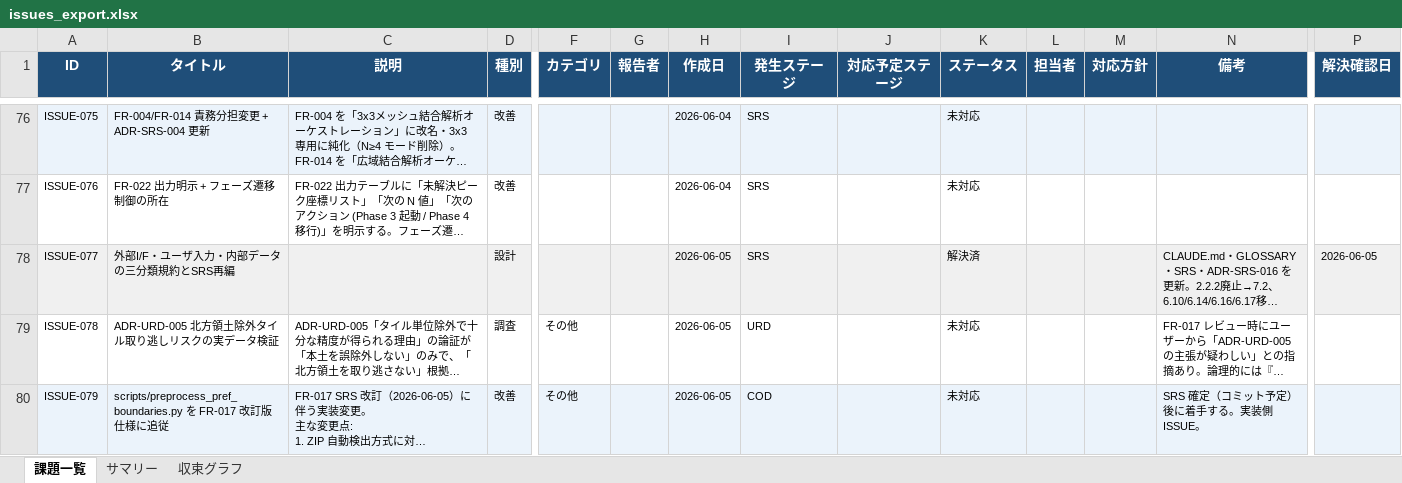
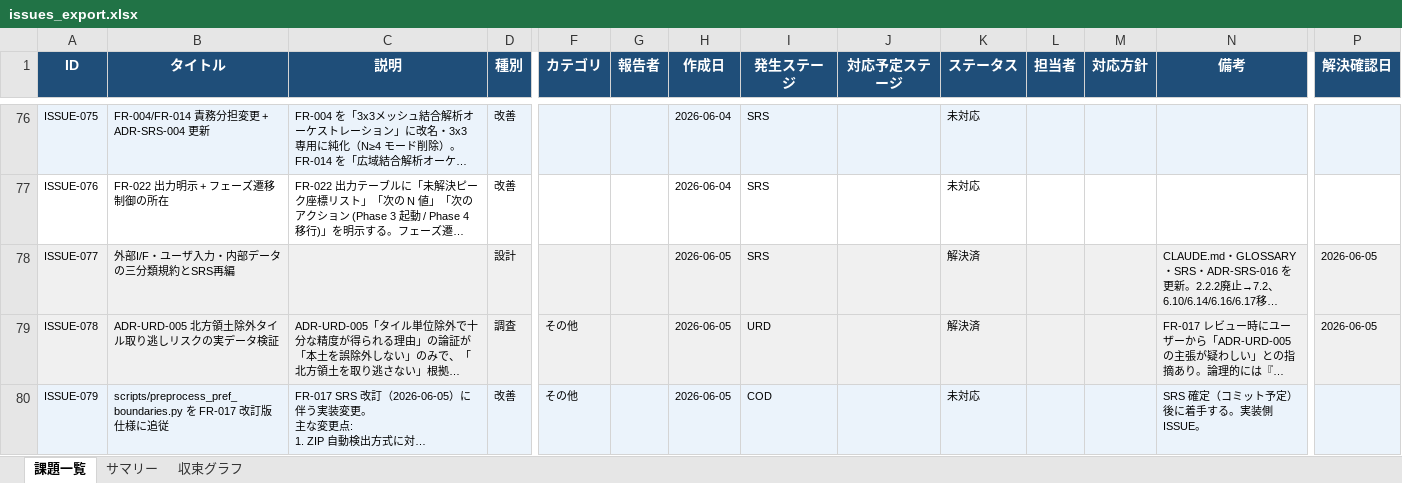
Before and after one commit to JJ1XGO/findsummits, an Excel workbook: mgmt/tracker/reports/issues_export.xlsx, sheet 課題一覧, drawn as a sheet; only a part is shown, gaps mark what is left out; long unchanged cells end in …; values as stored, in another font and other column widths than the file's, no borders; the diff covers the shown part only; the diff names each change by its address in the sheet, - before the commit and + after, or states it on an @@ line.

```diff
--- a/mgmt/tracker/reports/issues_export.xlsx (sheet 課題一覧)
+++ b/mgmt/tracker/reports/issues_export.xlsx (sheet 課題一覧)
-A79:D79 fill: none
+A79:D79 fill: #F0F0F0
-F79:P79 fill: none
+F79:P79 fill: #F0F0F0
-K79 (ステータス): 未対応
+K79 (ステータス): 解決済
-P79 (解決確認日): (empty)
+P79 (解決確認日): 2026-06-05
```
Also changed, not shown: cell formats elsewhere in this sheet, sheet サマリー, sheet 収束グラフ, 7 other files.
